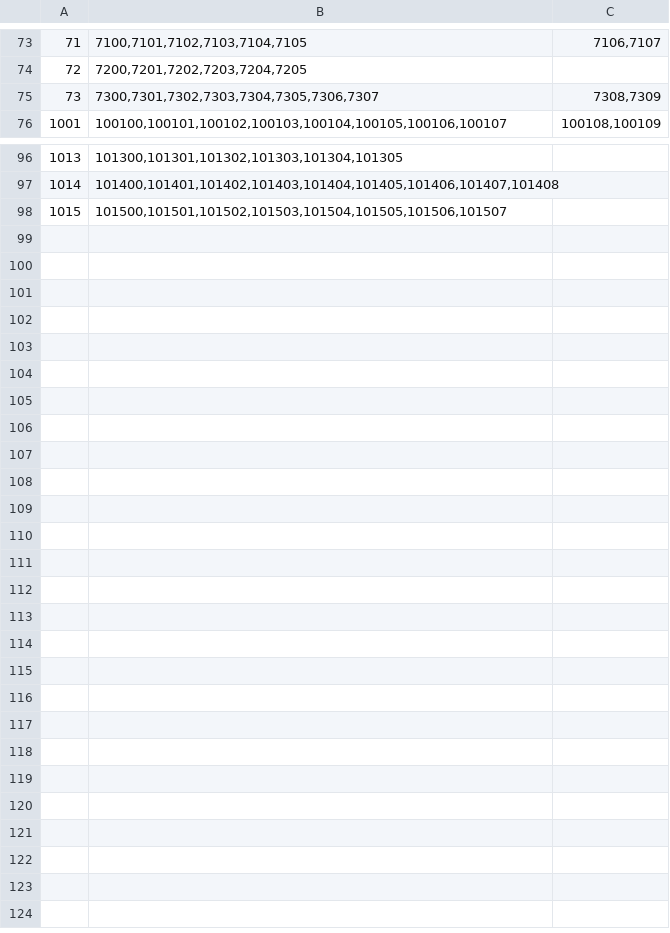
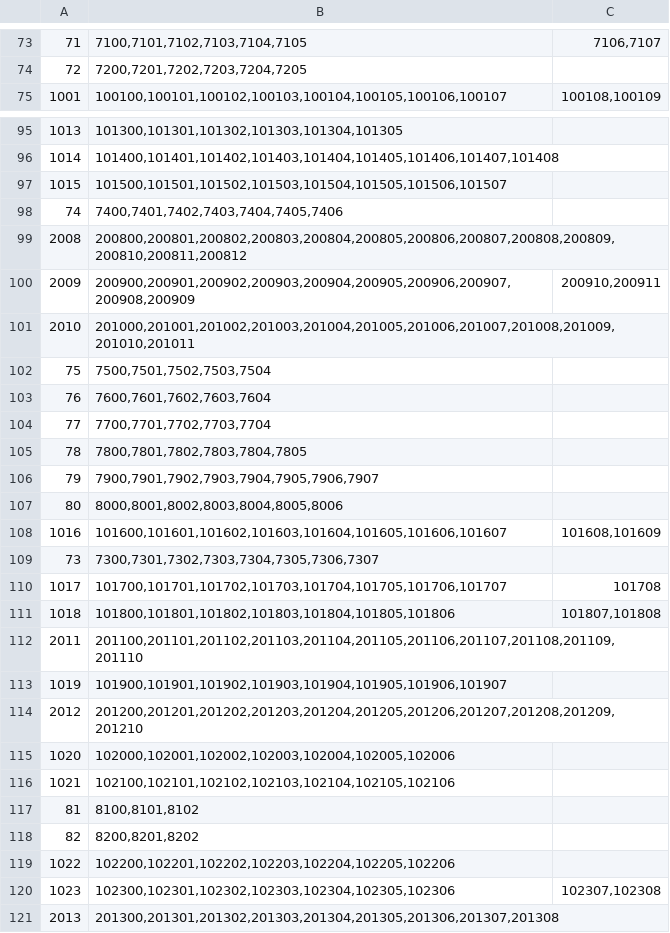
Before and after one commit to dqtoy/HexagonJigsaw, a CSV file: Assets/Resources/config/Level.csv, drawn as a sheet; only a part is shown, gaps mark what is left out; removed rows and columns are numbered as before the commit, all else as after; the diff names each change by its address in the sheet, - before the commit and + after, or states it on an @@ line.

```diff
--- a/Assets/Resources/config/Level.csv
+++ b/Assets/Resources/config/Level.csv
-row 75: 73 | 7300,7301,7302,7303,7304,7305,7306,7307 | 7308,7309
+row 98: 74 | 7400,7401,7402,7403,7404,7405,7406
+row 99: 2008 | 200800,200801,200802,200803,200804,200805,200806,200807,200808,200809,200810,200811,200812
+row 100: 2009 | 200900,200901,200902,200903,200904,200905,200906,200907,200908,200909 | 200910,200911
+row 101: 2010 | 201000,201001,201002,201003,201004,201005,201006,201007,201008,201009,201010,201011
+row 102: 75 | 7500,7501,7502,7503,7504
+row 103: 76 | 7600,7601,7602,7603,7604
+row 104: 77 | 7700,7701,7702,7703,7704
+row 105: 78 | 7800,7801,7802,7803,7804,7805
+row 106: 79 | 7900,7901,7902,7903,7904,7905,7906,7907
+row 107: 80 | 8000,8001,8002,8003,8004,8005,8006
+row 108: 1016 | 101600,101601,101602,101603,101604,101605,101606,101607 | 101608,101609
+row 109: 73 | 7300,7301,7302,7303,7304,7305,7306,7307
+row 110: 1017 | 101700,101701,101702,101703,101704,101705,101706,101707 | 101708
+row 111: 1018 | 101800,101801,101802,101803,101804,101805,101806 | 101807,101808
+row 112: 2011 | 201100,201101,201102,201103,201104,201105,201106,201107,201108,201109,201110
+row 113: 1019 | 101900,101901,101902,101903,101904,101905,101906,101907
+row 114: 2012 | 201200,201201,201202,201203,201204,201205,201206,201207,201208,201209,201210
+row 115: 1020 | 102000,102001,102002,102003,102004,102005,102006
+row 116: 1021 | 102100,102101,102102,102103,102104,102105,102106
+row 117: 81 | 8100,8101,8102
+row 118: 82 | 8200,8201,8202
+row 119: 1022 | 102200,102201,102202,102203,102204,102205,102206
+row 120: 1023 | 102300,102301,102302,102303,102304,102305,102306 | 102307,102308
+row 121: 2013 | 201300,201301,201302,201303,201304,201305,201306,201307,201308
```
Also changed, not shown: Assets/Resources/config/Piece.csv, 37 other files.
